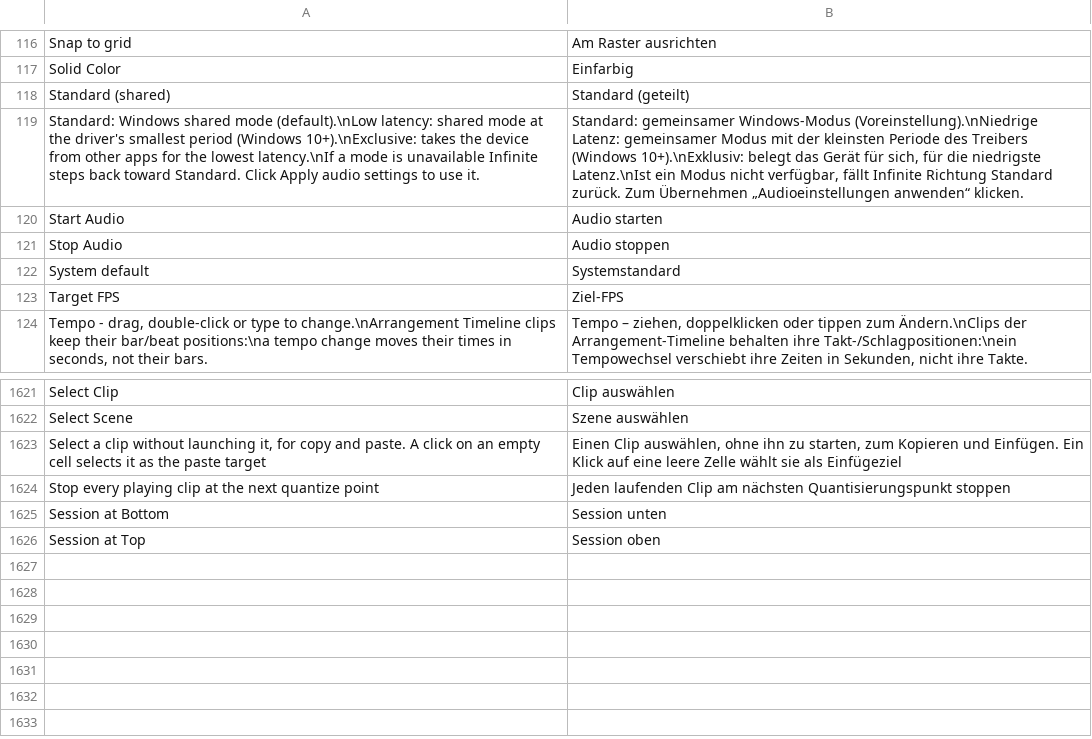
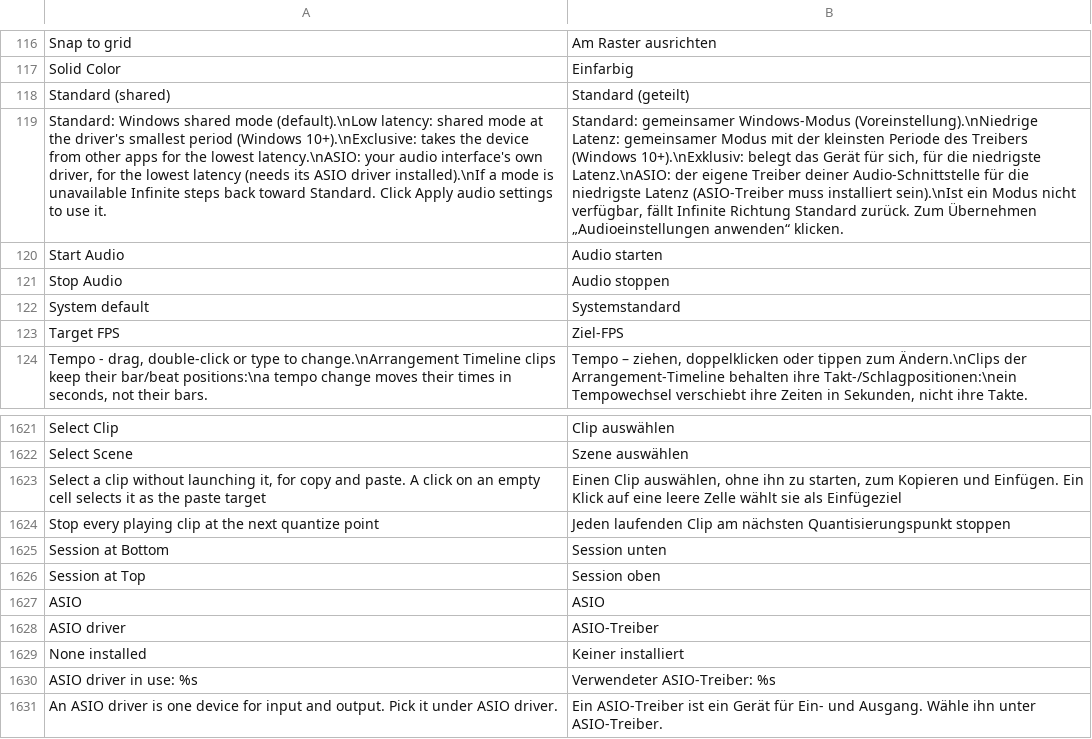
Before and after one commit to n1m21n/Infinite, a TSV file: resources/lang/de.tsv, drawn as a sheet; only a part is shown, gaps mark what is left out; the diff names each change by its address in the sheet, - before the commit and + after, or states it on an @@ line.

```diff
--- a/resources/lang/de.tsv
+++ b/resources/lang/de.tsv
-A119: …the lowest latency.\nIf a mode…
+A119: …the lowest latency.\nASIO: your audio interface's own driver, for the lowest latency (needs its ASIO driver installed).\nIf a mode…
-B119: …die niedrigste Latenz.\nIst ein Modus…
+B119: …die niedrigste Latenz.\nASIO: der eigene Treiber deiner Audio-Schnittstelle für die niedrigste Latenz (ASIO-Treiber muss installiert sein).\nIst ein Modus…
+row 1627: ASIO | ASIO
+row 1628: ASIO driver | ASIO-Treiber
+row 1629: None installed | Keiner installiert
+row 1630: ASIO driver in use: %s | Verwendeter ASIO-Treiber: %s
+row 1631: An ASIO driver is one device for input and output. Pick it under ASIO driver. | Ein ASIO-Treiber ist ein Gerät für Ein- und Ausgang. Wähle ihn unter ASIO-Treiber.
```
Also changed, not shown: resources/lang/es.tsv, resources/lang/ja.tsv, 6 other files.
